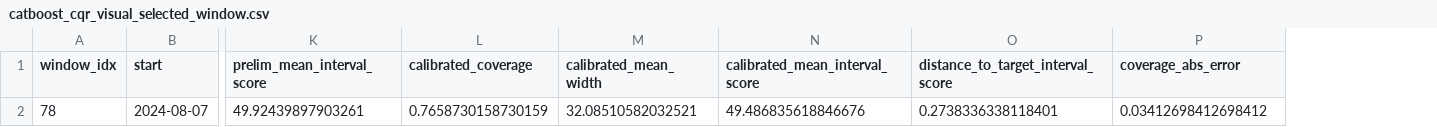
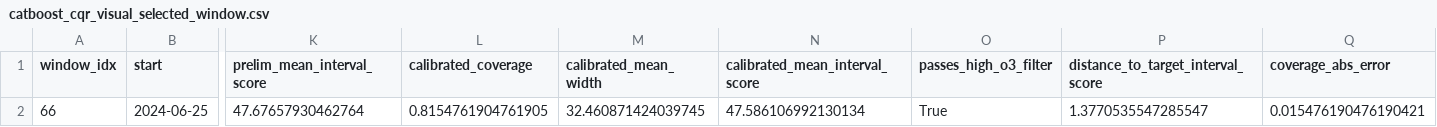
Before and after one commit to hipenation2142/trabajo, a CSV file: reports/tables/catboost_cqr_visual_selected_window.csv, drawn as a sheet; only a part is shown, gaps mark what is left out; removed rows and columns are numbered as before the commit, all else as after; rows hold the shown columns only; the diff names each change by its address in the sheet, - before the commit and + after, or states it on an @@ line.

```diff
--- a/reports/tables/catboost_cqr_visual_selected_window.csv
+++ b/reports/tables/catboost_cqr_visual_selected_window.csv
+column O (passes_high_o3_filter), empty
-row 2: 78 | 2024-08-07 | 49.92439897903261 | 0.7658730158730159 | 32.08510582032521 | 49.486835618846676 | 0.2738336338118401 | 0.03412698412698412
+row 2: 66 | 2024-06-25 | 47.67657930462764 | 0.8154761904761905 | 32.460871424039745 | 47.586106992130134 | True | 1.3770535547285547 | 0.015476190476190421
```
Also changed, not shown: reports/tables/catboost_cqr_visual_candidate_windows.csv, reports/tables/point_visual_candidate_windows.csv, 15 other files.
